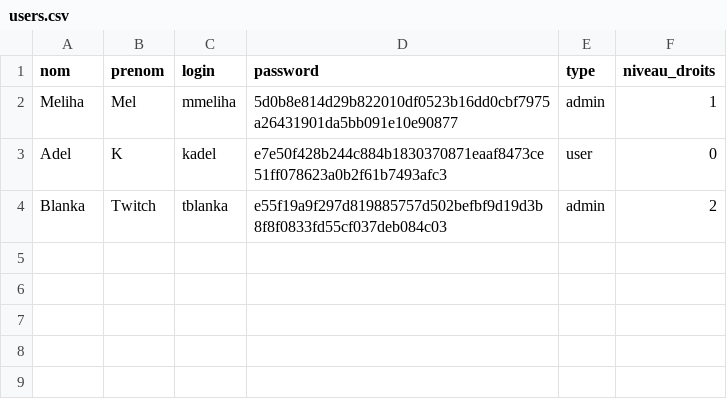
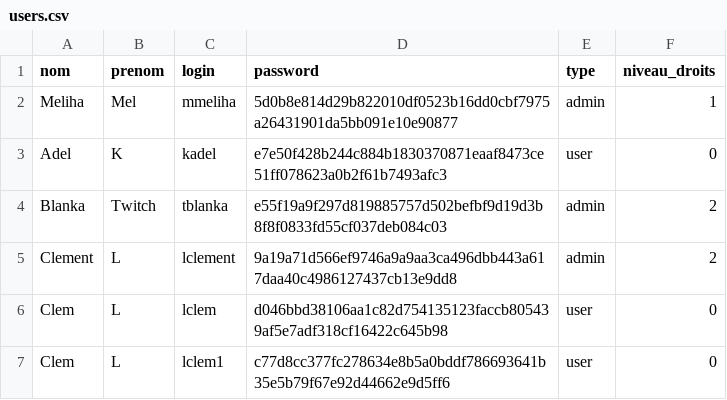
Before and after one commit to AdlainZ/ProjetPythonT1, a CSV file: data/users.csv, drawn as a sheet.

Commit message:
Test csv

```diff
--- a/data/users.csv
+++ b/data/users.csv
@@ -4 +4,4 @@ Adel,K,kadel,e7e50f428b244c884b1830370871eaaf8473ce51ff078623a0b2f61b7493afc3,us
 Blanka,Twitch,tblanka,e55f19a9f297d819885757d502befbf9d19d3b8f8f0833fd55cf037deb084c03,admin,2
+Clement,L,lclement,9a19a71d566ef9746a9a9aa3ca496dbb443a617daa40c4986127437cb13e9dd8,admin,2
+Clem,L,lclem,d046bbd38106aa1c82d754135123faccb805439af5e7adf318cf16422c645b98,user,0
+Clem,L,lclem1,c77d8cc377fc278634e8b5a0bddf786693641b35e5b79f67e92d44662e9d5ff6,user,0
```
